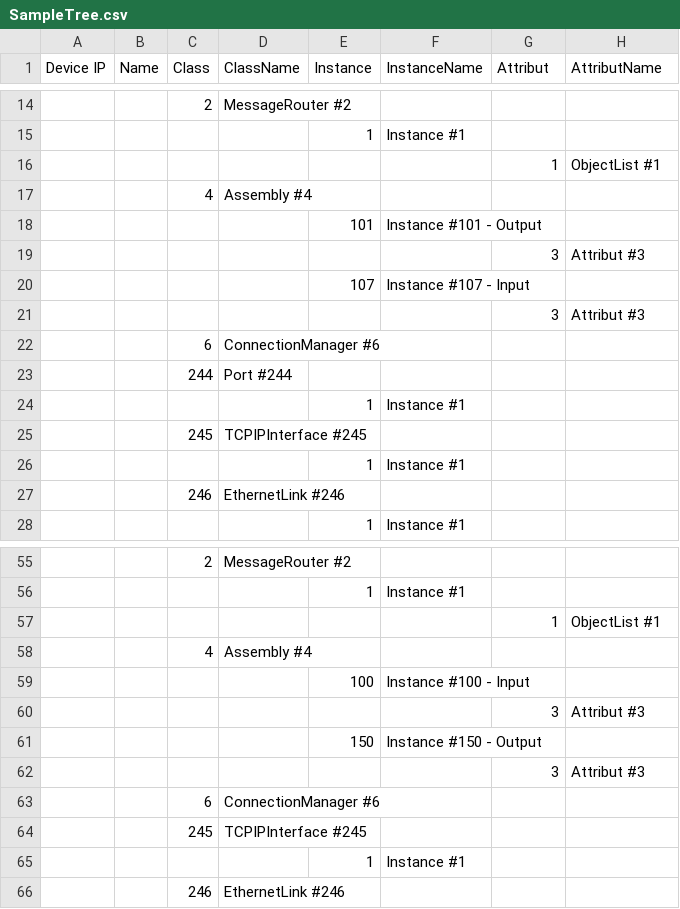
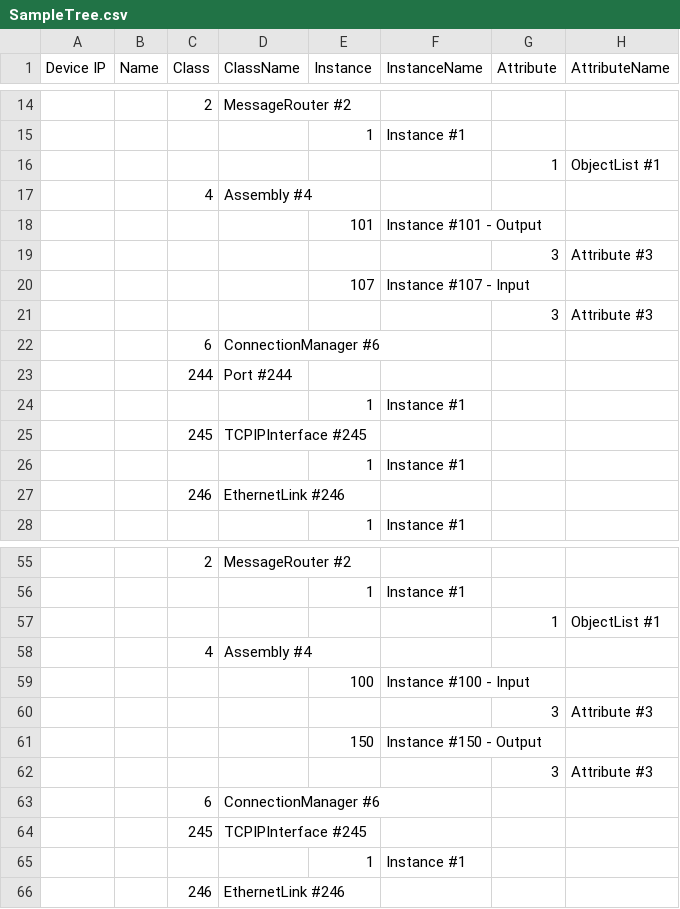
Before and after one commit to ShineQi/ethernetIP-explorer, a CSV file: Docs/SampleTree.csv, drawn as a sheet; only a part is shown, gaps mark what is left out; the diff names each change by its address in the sheet, - before the commit and + after, or states it on an @@ line.

```diff
--- a/Docs/SampleTree.csv
+++ b/Docs/SampleTree.csv
-G1: Attribut
+G1: Attribute
-H1: AttributName
+H1: AttributeName
-H19 (AttributeName): Attribut #3
+H19 (AttributeName): Attribute #3
-H21 (AttributeName): Attribut #3
+H21 (AttributeName): Attribute #3
-H60 (AttributeName): Attribut #3
+H60 (AttributeName): Attribute #3
-H62 (AttributeName): Attribut #3
+H62 (AttributeName): Attribute #3
```
Also changed, not shown: 8 other files.
